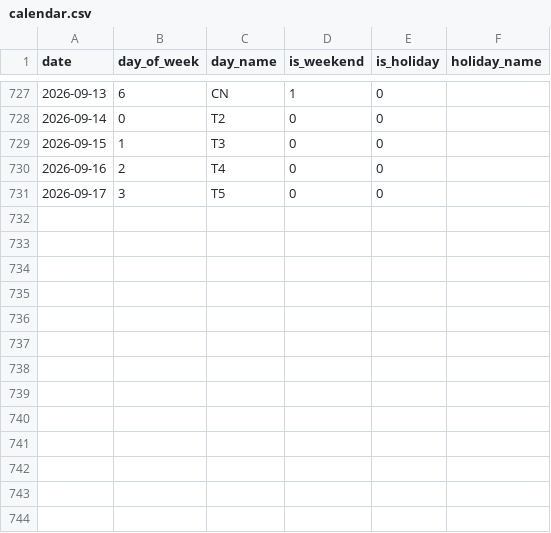
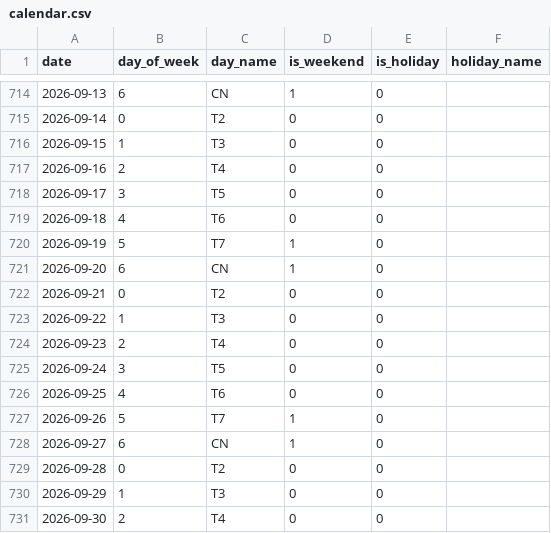
Before and after one commit to scarlett1712/foodflow-ai, a CSV file: data/calendar.csv, drawn as a sheet; only a part is shown, gaps mark what is left out; the diff covers the shown part only; the diff names each change by its address in the sheet, - before the commit and + after, or states it on an @@ line.

```diff
--- a/data/calendar.csv
+++ b/data/calendar.csv
+row 719: 2026-09-18 | 4 | T6 | 0 | 0
+row 720: 2026-09-19 | 5 | T7 | 1 | 0
+row 721: 2026-09-20 | 6 | CN | 1 | 0
+row 722: 2026-09-21 | 0 | T2 | 0 | 0
+row 723: 2026-09-22 | 1 | T3 | 0 | 0
+row 724: 2026-09-23 | 2 | T4 | 0 | 0
+row 725: 2026-09-24 | 3 | T5 | 0 | 0
+row 726: 2026-09-25 | 4 | T6 | 0 | 0
+row 727: 2026-09-26 | 5 | T7 | 1 | 0
+row 728: 2026-09-27 | 6 | CN | 1 | 0
+row 729: 2026-09-28 | 0 | T2 | 0 | 0
+row 730: 2026-09-29 | 1 | T3 | 0 | 0
+row 731: 2026-09-30 | 2 | T4 | 0 | 0
```
Also changed, not shown: 13 removed rows elsewhere in this file, data/inventory.csv, data/inventory_batches.csv, 26 other files.
